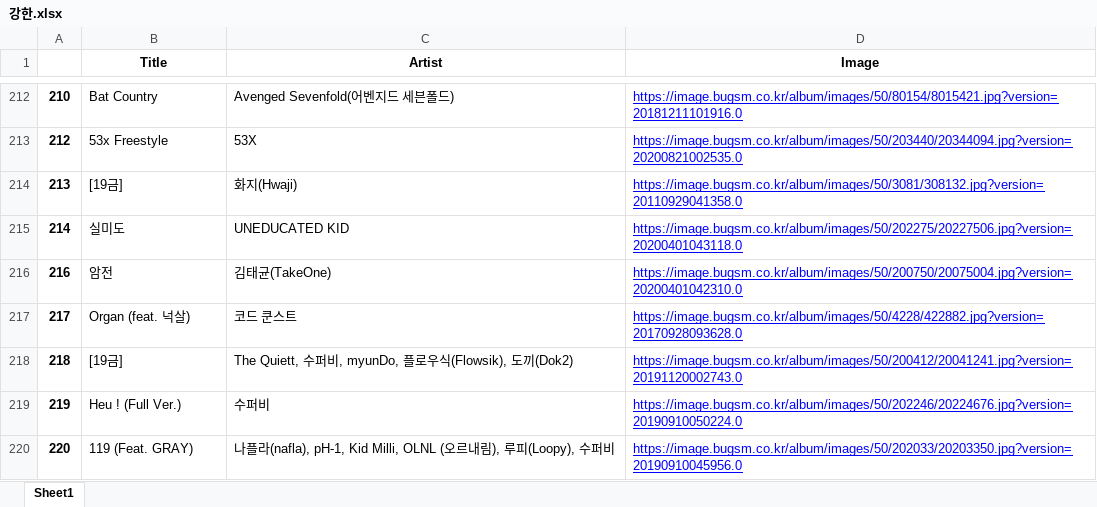
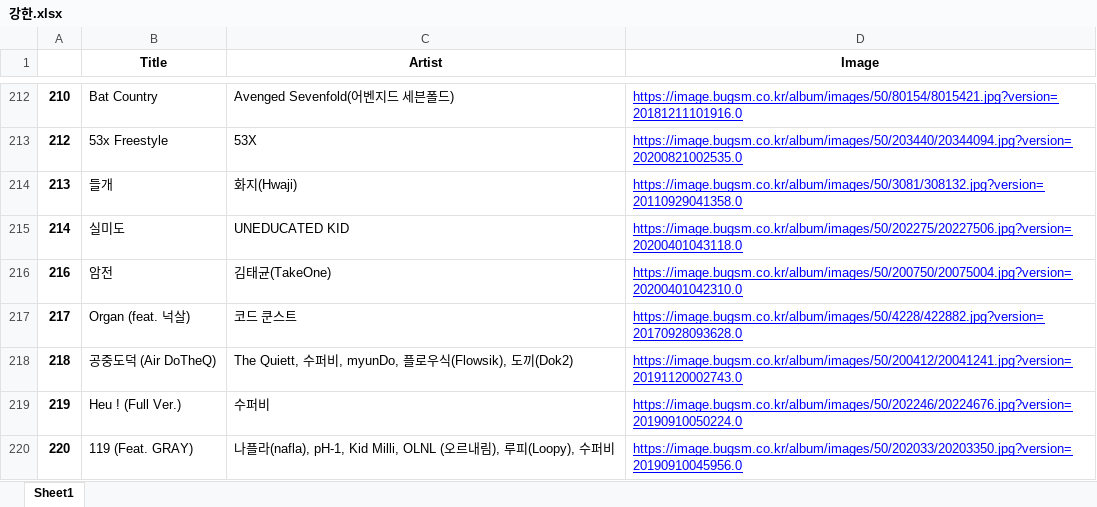
Before and after one commit to 2020-Crawler-Dataton/main, an Excel workbook: Selenium/Bugs/data/style/강한.xlsx, sheet Sheet1, drawn as a sheet; only a part is shown, gaps mark what is left out; values as stored, in another font and other column widths than the file's, no borders; the diff covers the shown part only; the diff names each change by its address in the sheet, - before the commit and + after, or states it on an @@ line.

```diff
--- a/Selenium/Bugs/data/style/강한.xlsx (sheet Sheet1)
+++ b/Selenium/Bugs/data/style/강한.xlsx (sheet Sheet1)
-B214 (Title): [19금]
+B214 (Title): 들개
-B218 (Title): [19금]
+B218 (Title): 공중도덕 (Air DoTheQ)
```
Also changed, not shown: 15 edited cells elsewhere in this sheet, Selenium/Bugs/data/genre/재즈.xlsx, Selenium/Bugs/data/genre/힙합.xlsx, 42 other files.
